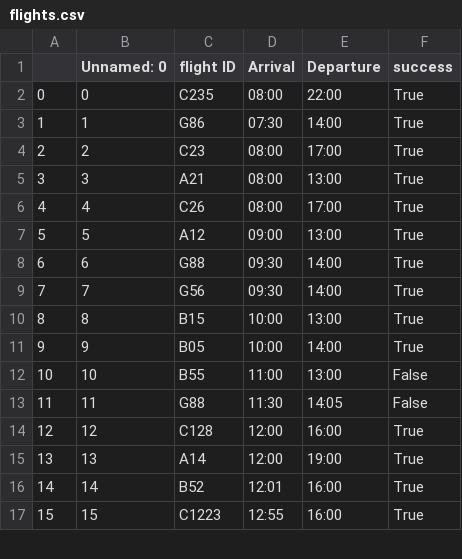
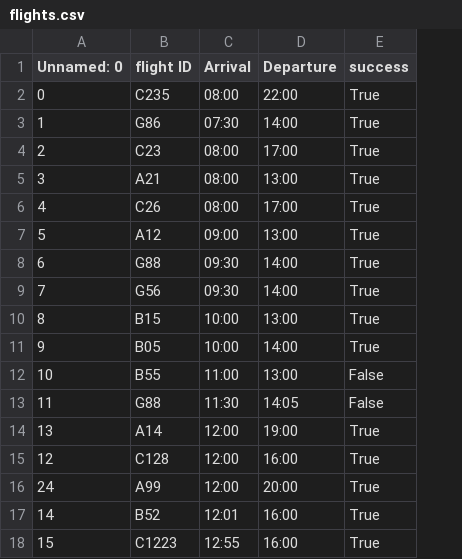
Before and after one commit to YossiHananya/flights, a CSV file: data/flights.csv, drawn as a sheet; only a part is shown; removed rows and columns are numbered as before the commit, all else as after; the diff names each change by its address in the sheet, - before the commit and + after, or states it on an @@ line.

Commit message:
fix: flights post functionality

```diff
--- a/data/flights.csv
+++ b/data/flights.csv
-column A, rows 2-14: 0 | 1 | 2 | 3 | 4 | 5 | 6 | 7 | 8 | 9 | 10 | 11 | 12; rows 16-17: 14 | 15
@@ row 15 moved to row 14: 13 @@
+row 16: 24 | A99 | 12:00 | 20:00 | True
```
Also changed, not shown: 3 other files.
